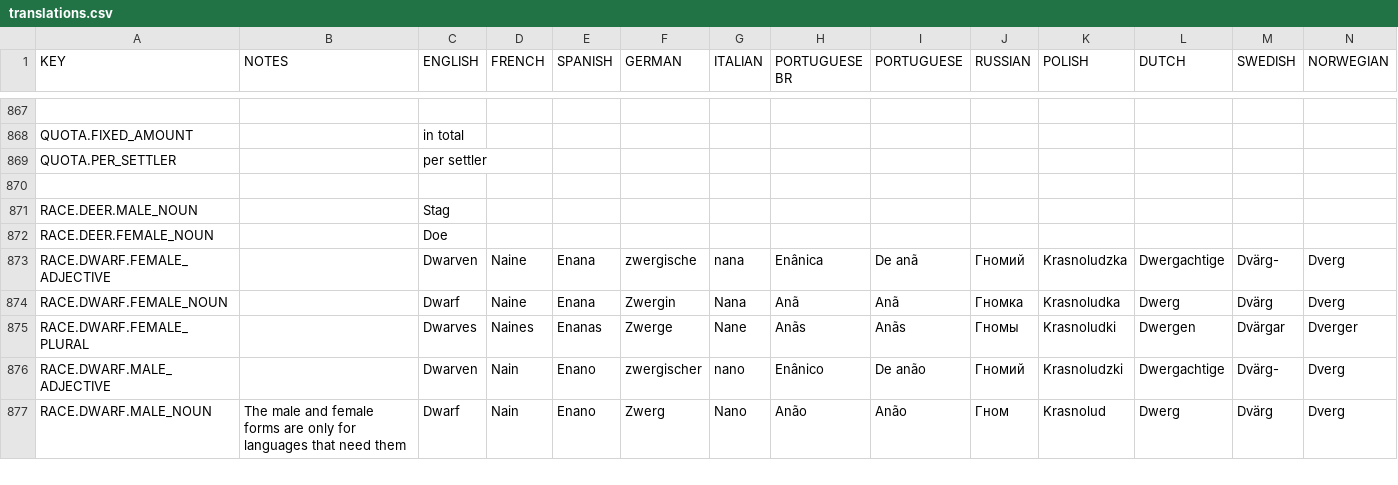
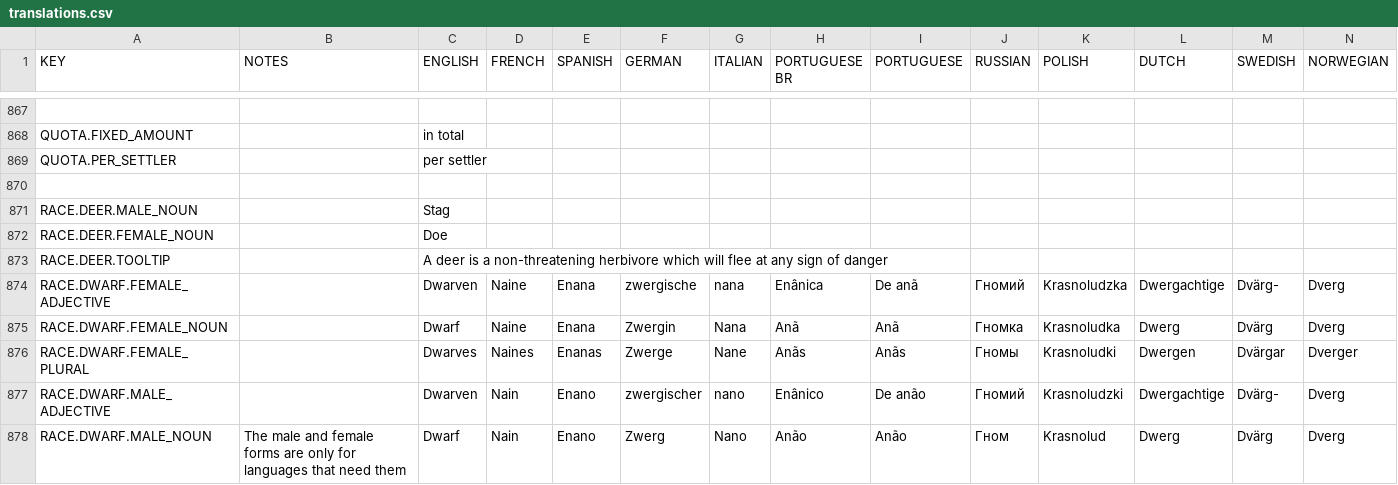
Before and after one commit to rossturner/king-under-the-mountain, a CSV file: core/mods/base/translations/translations.csv, drawn as a sheet; only a part is shown, gaps mark what is left out; rows hold the shown columns only; the diff names each change by its address in the sheet, - before the commit and + after, or states it on an @@ line.

```diff
--- a/core/mods/base/translations/translations.csv
+++ b/core/mods/base/translations/translations.csv
+row 873: RACE.DEER.TOOLTIP |  | A deer is a non-threatening herbivore which will flee at any sign of danger
```
Also changed, not shown: 40 other files.
